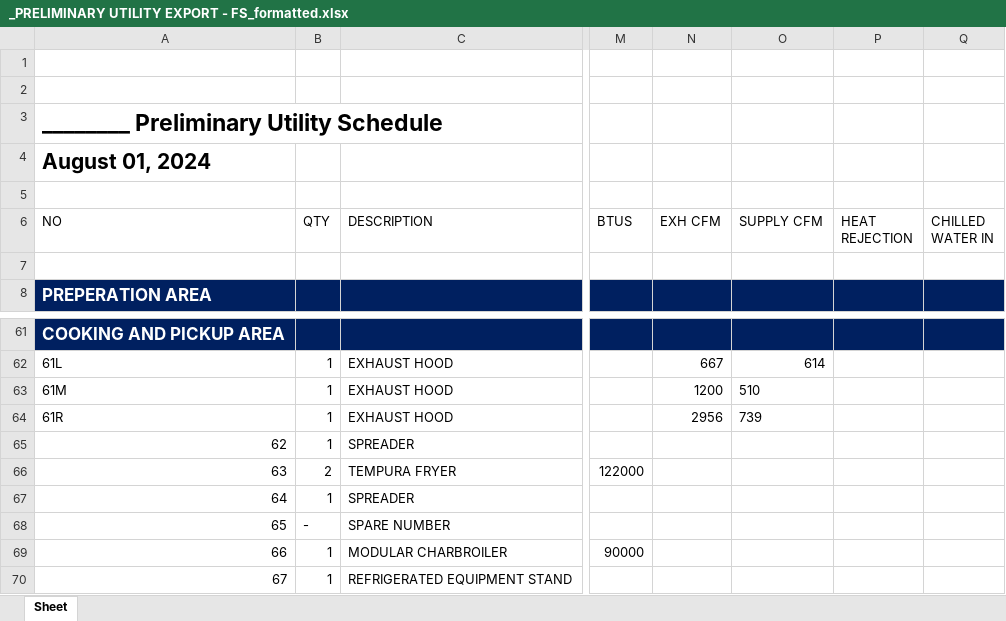
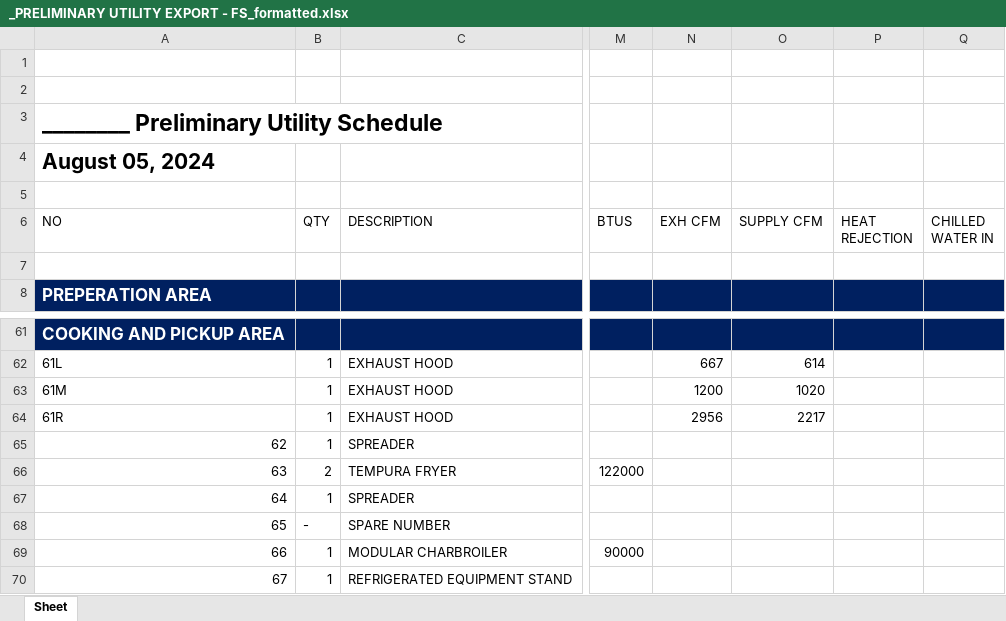
Before and after one commit to sigalant/SDI_Tools, an Excel workbook: Bulk Loads/1523/_PRELIMINARY UTILITY EXPORT - FS_formatted.xlsx, sheet Sheet, drawn as a sheet; only a part is shown, gaps mark what is left out; values as stored, in another font and other column widths than the file's, no borders; charts and pictures not drawn; the diff names each change by its address in the sheet, - before the commit and + after, or states it on an @@ line.

```diff
--- a/Bulk Loads/1523/_PRELIMINARY UTILITY EXPORT - FS_formatted.xlsx (sheet Sheet)
+++ b/Bulk Loads/1523/_PRELIMINARY UTILITY EXPORT - FS_formatted.xlsx (sheet Sheet)
-A4 (NO): August 01, 2024
+A4 (NO): August 05, 2024
-O63 (SUPPLY CFM): 510
+O63 (SUPPLY CFM): 1020
-O64 (SUPPLY CFM): 739
+O64 (SUPPLY CFM): 2217
```
Also changed, not shown: Bulk Loads/0923/_PRELIMINARY UTILITY EXPORT - FS_formatted.xlsx, Bulk Loads/1023/_PRELIMINARY UTILITY EXPORT - FS_formatted.xlsx, 10 other files.
